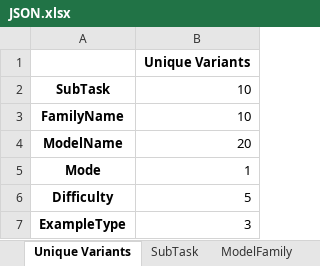
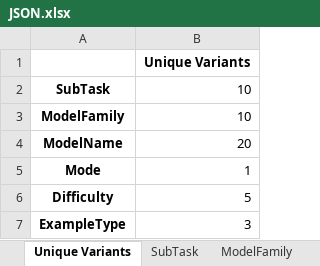
Before and after one commit to jzzzzh/HiBench, an Excel workbook: analysis/dataview/JSON.xlsx, sheet Unique Variants, drawn as a sheet; values as stored, in another font and other column widths than the file's, no borders; the diff names each change by its address in the sheet, - before the commit and + after, or states it on an @@ line.

```diff
--- a/analysis/dataview/JSON.xlsx (sheet Unique Variants)
+++ b/analysis/dataview/JSON.xlsx (sheet Unique Variants)
-A3: FamilyName
+A3: ModelFamily
```
Also changed, not shown: sheet ModelName, sheet ModelFamily, sheet SubTask, sheet Difficulty, sheet ExampleType, analysis/dataview/binary-tree-CoT.xlsx, analysis/dataview/binary-tree.xlsx, 6 other files.
